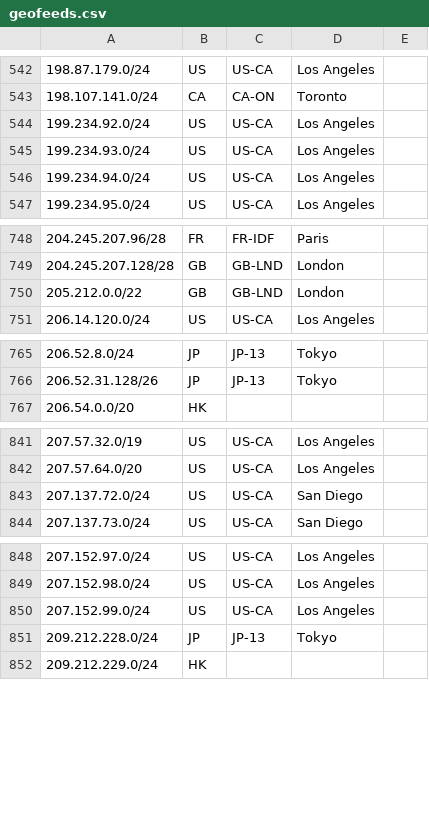
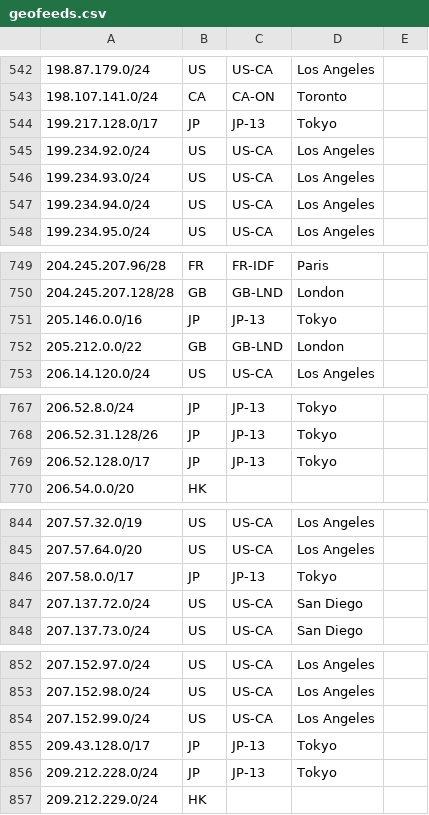
Before and after one commit to nttgin/geofeeds, a CSV file: geofeeds.csv, drawn as a sheet; only a part is shown, gaps mark what is left out.

Commit message:
Update geofeeds.csv

```diff
--- a/geofeeds.csv
+++ b/geofeeds.csv
@@ -543,2 +543,3 @@
 198.107.141.0/24,CA,CA-ON,Toronto,
+199.217.128.0/17,JP,JP-13,Tokyo,
 199.234.92.0/24,US,US-CA,Los Angeles,
@@ -749,2 +750,3 @@
 204.245.207.128/28,GB,GB-LND,London,
+205.146.0.0/16,JP,JP-13,Tokyo,
 205.212.0.0/22,GB,GB-LND,London,
@@ -766,2 +768,3 @@
 206.52.31.128/26,JP,JP-13,Tokyo,
+206.52.128.0/17,JP,JP-13,Tokyo,
 206.54.0.0/20,HK,,,
@@ -842,2 +845,3 @@
 207.57.64.0/20,US,US-CA,Los Angeles,
+207.58.0.0/17,JP,JP-13,Tokyo,
 207.137.72.0/24,US,US-CA,San Diego,
@@ -850,2 +854,3 @@
 207.152.99.0/24,US,US-CA,Los Angeles,
+209.43.128.0/17,JP,JP-13,Tokyo,
 209.212.228.0/24,JP,JP-13,Tokyo,
```
